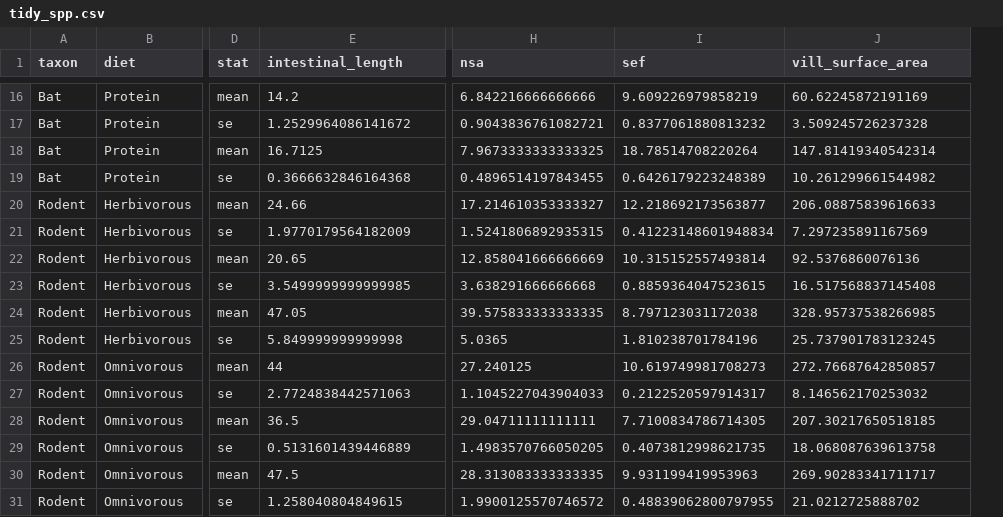
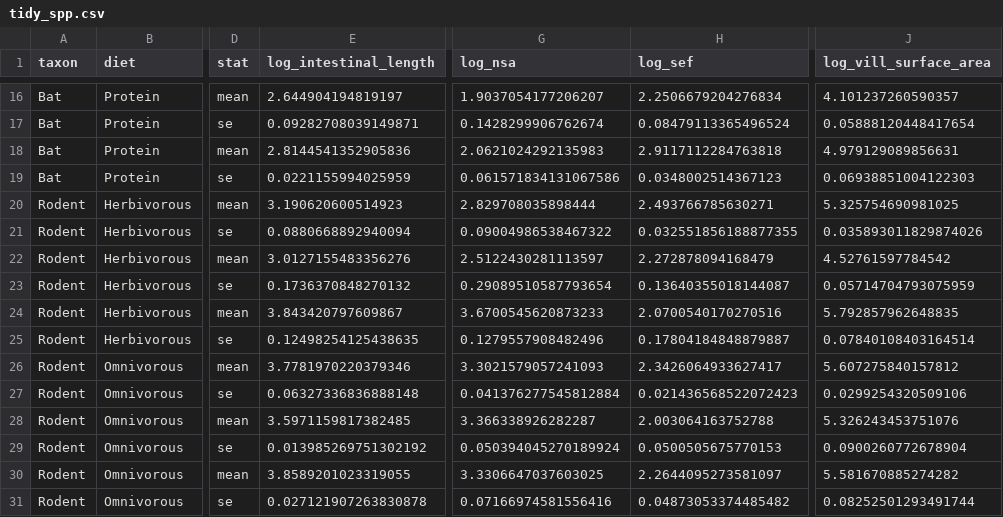
Before and after one commit to lucasnell/digestion_evolution, a CSV file: output/tidy_spp.csv, drawn as a sheet; only a part is shown, gaps mark what is left out; removed rows and columns are numbered as before the commit, all else as after; the diff covers the shown part only; the diff names each change by its address in the sheet, - before the commit and + after, or states it on an @@ line.

Commit message:
Log-transformed many variables that weren't already
Variables include intestinal length, villous surface area, nsa, sef, villus height, and absorption

```diff
--- a/output/tidy_spp.csv
+++ b/output/tidy_spp.csv
+column G (log_nsa), rows 16-31: 1.9037054177206207 | 0.1428299906762674 | 2.0621024292135983 | 0.061571834131067586 | 2.829708035898444 | 0.09004986538467322 | 2.5122430281113597 | 0.29089510587793654 | 3.6700545620873233 | 0.1279557908482496 | 3.3021579057241093 | 0.041376277545812884 | 3.366338926282287 | 0.050394045270189924 | 3.3306647037603025 | 0.07166974581556416
+column H (log_sef), rows 16-31: 2.2506679204276834 | 0.08479113365496524 | 2.9117112284763818 | 0.0348002514367123 | 2.493766785630271 | 0.032551856188877355 | 2.272878094168479 | 0.13640355018144087 | 2.0700540170270516 | 0.17804184848879887 | 2.3426064933627417 | 0.021436568522072423 | 2.003064163752788 | 0.0500505675770153 | 2.2644095273581097 | 0.04873053374485482
-column H (nsa), rows 16-31: 6.842216666666666 | 0.9043836761082721 | 7.9673333333333325 | 0.4896514197843455 | 17.214610353333327 | 1.5241806892935315 | 12.858041666666669 | 3.638291666666668 | 39.575833333333335 | 5.0365 | 27.240125 | 1.1045227043904033 | 29.04711111111111 | 1.4983570766050205 | 28.313083333333335 | 1.9900125570746572
-column I (sef), rows 16-31: 9.609226979858219 | 0.8377061880813232 | 18.78514708220264 | 0.6426179223248389 | 12.218692173563877 | 0.41223148601948834 | 10.315152557493814 | 0.8859364047523615 | 8.797123031172038 | 1.810238701784196 | 10.619749981708273 | 0.2122520597914317 | 7.7100834786714305 | 0.4073812998621735 | 9.931199419953963 | 0.48839062800797955
-E1: intestinal_length
+E1: log_intestinal_length
-J1: vill_surface_area
+J1: log_vill_surface_area
-E16 (log_intestinal_length): 14.2
+E16 (log_intestinal_length): 2.644904194819197
-J16 (log_vill_surface_area): 60.62245872191169
+J16 (log_vill_surface_area): 4.101237260590357
-E17 (log_intestinal_length): 1.2529964086141672
+E17 (log_intestinal_length): 0.09282708039149871
-J17 (log_vill_surface_area): 3.509245726237328
+J17 (log_vill_surface_area): 0.05888120448417654
-E18 (log_intestinal_length): 16.7125
+E18 (log_intestinal_length): 2.8144541352905836
-J18 (log_vill_surface_area): 147.81419340542314
+J18 (log_vill_surface_area): 4.979129089856631
-E19 (log_intestinal_length): 0.3666632846164368
+E19 (log_intestinal_length): 0.0221155994025959
-J19 (log_vill_surface_area): 10.261299661544982
+J19 (log_vill_surface_area): 0.06938851004122303
-E20 (log_intestinal_length): 24.66
+E20 (log_intestinal_length): 3.190620600514923
-J20 (log_vill_surface_area): 206.08875839616633
+J20 (log_vill_surface_area): 5.325754690981025
-E21 (log_intestinal_length): 1.9770179564182009
+E21 (log_intestinal_length): 0.0880668892940094
-J21 (log_vill_surface_area): 7.297235891167569
+J21 (log_vill_surface_area): 0.035893011829874026
-E22 (log_intestinal_length): 20.65
+E22 (log_intestinal_length): 3.0127155483356276
-J22 (log_vill_surface_area): 92.5376860076136
+J22 (log_vill_surface_area): 4.52761597784542
-E23 (log_intestinal_length): 3.5499999999999985
+E23 (log_intestinal_length): 0.1736370848270132
-J23 (log_vill_surface_area): 16.517568837145408
+J23 (log_vill_surface_area): 0.05714704793075959
-E24 (log_intestinal_length): 47.05
+E24 (log_intestinal_length): 3.843420797609867
-J24 (log_vill_surface_area): 328.95737538266985
+J24 (log_vill_surface_area): 5.792857962648835
-E25 (log_intestinal_length): 5.849999999999998
+E25 (log_intestinal_length): 0.12498254125438635
-J25 (log_vill_surface_area): 25.737901783123245
+J25 (log_vill_surface_area): 0.07840108403164514
-E26 (log_intestinal_length): 44
+E26 (log_intestinal_length): 3.7781970220379346
-J26 (log_vill_surface_area): 272.76687642850857
+J26 (log_vill_surface_area): 5.607275840157812
-E27 (log_intestinal_length): 2.7724838442571063
+E27 (log_intestinal_length): 0.06327336836888148
-J27 (log_vill_surface_area): 8.146562170253032
+J27 (log_vill_surface_area): 0.0299254320509106
-E28 (log_intestinal_length): 36.5
+E28 (log_intestinal_length): 3.5971159817382485
-J28 (log_vill_surface_area): 207.30217650518185
+J28 (log_vill_surface_area): 5.326243453751076
-E29 (log_intestinal_length): 0.5131601439446889
+E29 (log_intestinal_length): 0.013985269751302192
-J29 (log_vill_surface_area): 18.068087639613758
+J29 (log_vill_surface_area): 0.0900260772678904
-E30 (log_intestinal_length): 47.5
+E30 (log_intestinal_length): 3.8589201023319055
-J30 (log_vill_surface_area): 269.90283341711717
+J30 (log_vill_surface_area): 5.581670885274282
-E31 (log_intestinal_length): 1.258040804849615
+E31 (log_intestinal_length): 0.027121907263830878
-J31 (log_vill_surface_area): 21.0212725888702
+J31 (log_vill_surface_area): 0.08252501293491744
```
Also changed, not shown: 40 edited cells elsewhere in this file, output/tidy_absorp.csv, output/tidy_pos.csv, 2 other files.
